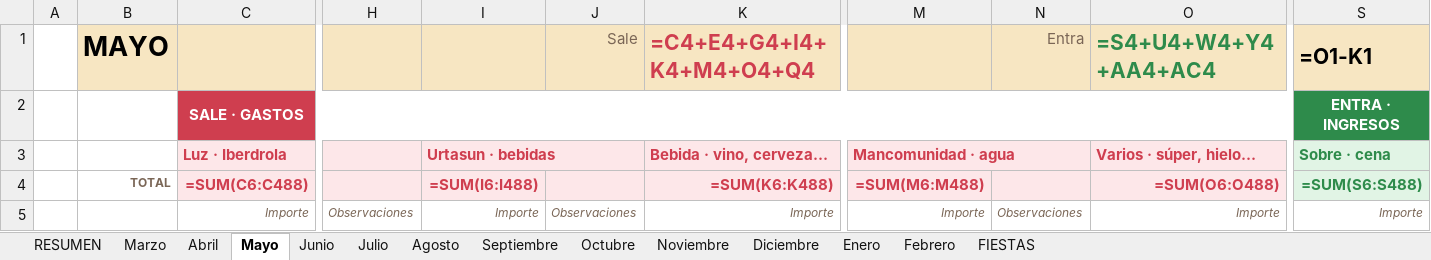
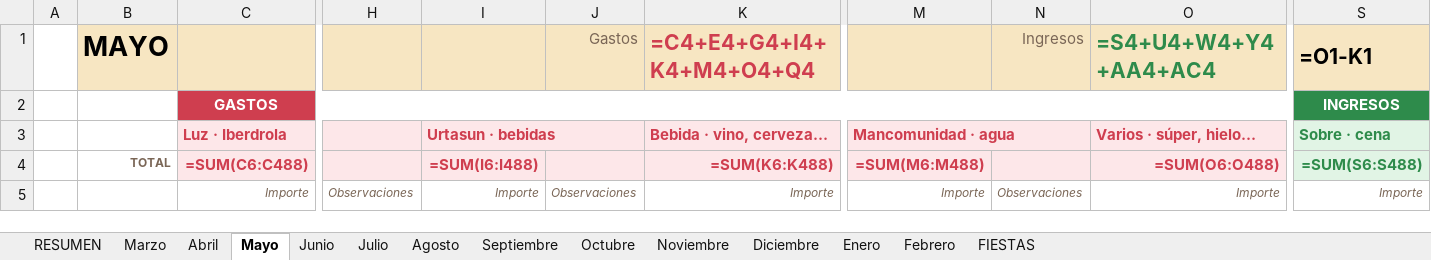
Before and after one commit to Mikelop1991/GastosSociedadMuzqui, an Excel workbook: plantilla.xlsx, sheet Mayo, drawn as a sheet; only a part is shown, gaps mark what is left out; values as stored, in another font and other column widths than the file's, no borders; formulas without a stored value are shown as written; removed rows and columns are numbered as before the commit, all else as after; rows hold the shown columns only; the diff names each change by its address in the sheet, - before the commit and + after, or states it on an @@ line.

```diff
--- a/plantilla.xlsx (sheet Mayo)
+++ b/plantilla.xlsx (sheet Mayo)
-J1: Sale
+J1: Gastos
-N1: Entra
+N1: Ingresos
-row 2:  |  | SALE · GASTOS |  |  |  |  |  |  |  | ENTRA · INGRESOS
+row 2:  |  | GASTOS |  |  |  |  |  |  |  | INGRESOS
```
Also changed, not shown: sheet RESUMEN, sheet Marzo, sheet Abril, sheet Junio, sheet Julio, sheet Enero, 6 more sheets, charts or pictures, 3 other files.
